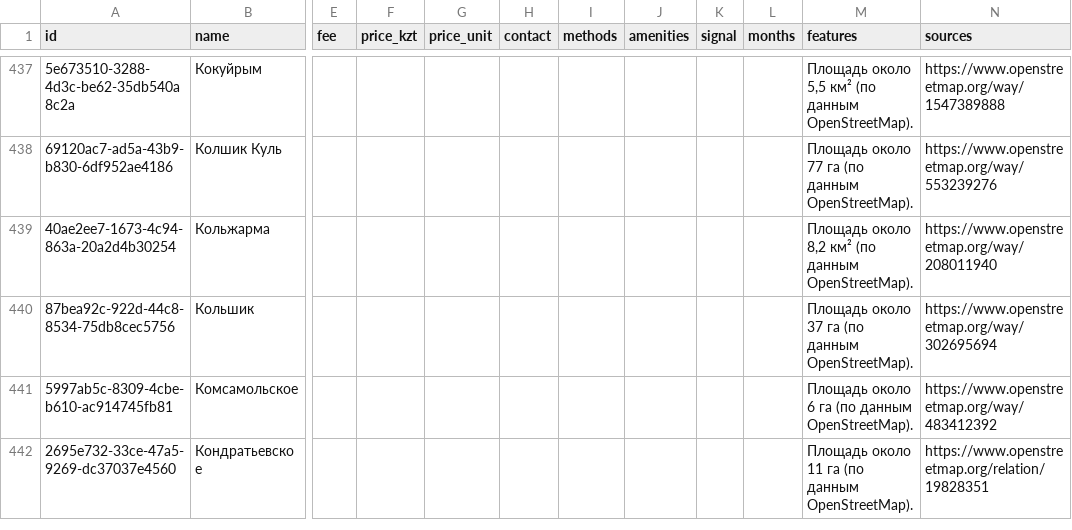
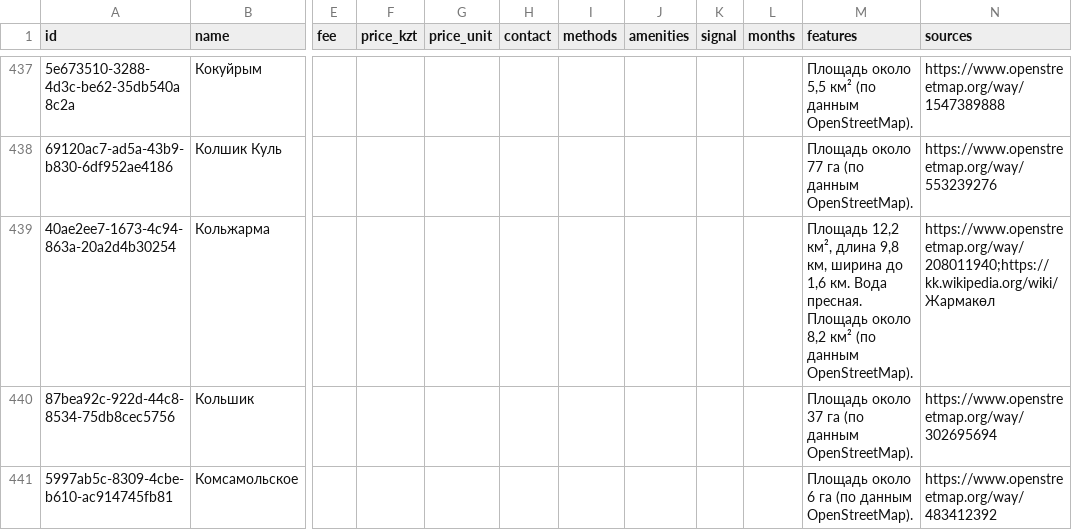
Before and after one commit to dkicekeeper/Dalada, a CSV file: supabase/data/places/place_info.csv, drawn as a sheet; only a part is shown, gaps mark what is left out; the shorter side is filled out with more unchanged rows; the diff covers the shown part only; the diff names each change by its address in the sheet, - before the commit and + after, or states it on an @@ line.

```diff
--- a/supabase/data/places/place_info.csv
+++ b/supabase/data/places/place_info.csv
-M439 (features): Площадь около 8,2…
+M439 (features): Площадь 12,2 км², длина 9,8 км, ширина до 1,6 км. Вода пресная. Площадь около 8,2…
-N439 (sources): https://www.openstreetmap.org/way/208011940
+N439 (sources): https://www.openstreetmap.org/way/208011940;https://kk.wikipedia.org/wiki/Жармакөл
```
Also changed, not shown: 32 edited cells elsewhere in this file, 4 other files.
